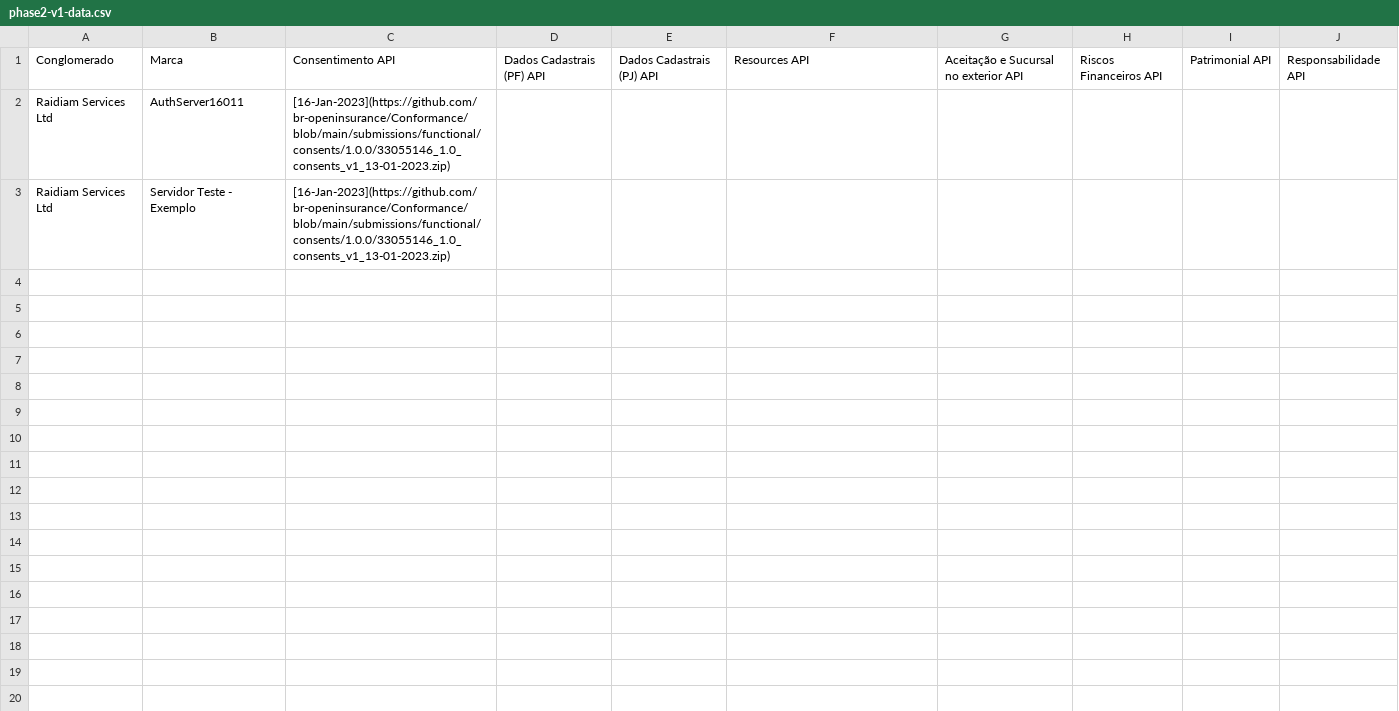
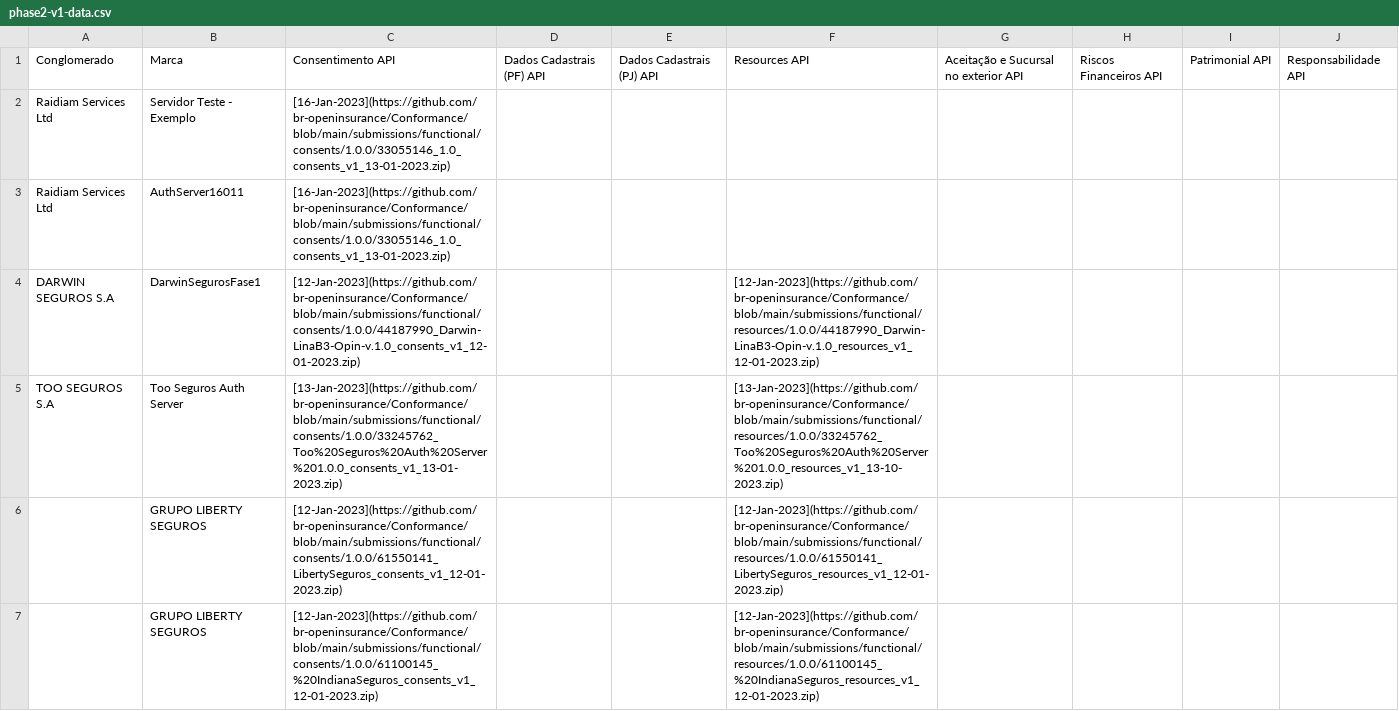
Before and after one commit to br-openinsurance/Conformance, a CSV file: results/phase2/v1/phase2-v1-data.csv, drawn as a sheet.

Commit message:
conformance table routine - 18-01-2023

```diff
--- a/results/phase2/v1/phase2-v1-data.csv
+++ b/results/phase2/v1/phase2-v1-data.csv
@@ -1,3 +1,7 @@
 Conglomerado;Marca;Consentimento API;Dados Cadastrais (PF) API;Dados Cadastrais (PJ) API;Resources API;Aceitação e Sucursal no exterior API;Riscos Financeiros API;Patrimonial API;Responsabilidade API
+Raidiam Services Ltd;Servidor Teste - Exemplo;[16-Jan-2023](https://github.com/br-openinsurance/Conformance/blob/main/submissions/functional/consents/1.0.0/33055146_1.0_consents_v1_13-01-2023.zip);;;;;;;
 Raidiam Services Ltd;AuthServer16011;[16-Jan-2023](https://github.com/br-openinsurance/Conformance/blob/main/submissions/functional/consents/1.0.0/33055146_1.0_consents_v1_13-01-2023.zip);;;;;;;
-Raidiam Services Ltd;Servidor Teste - Exemplo;[16-Jan-2023](https://github.com/br-openinsurance/Conformance/blob/main/submissions/functional/consents/1.0.0/33055146_1.0_consents_v1_13-01-2023.zip);;;;;;;
+DARWIN SEGUROS S.A;DarwinSegurosFase1;[12-Jan-2023](https://github.com/br-openinsurance/Conformance/blob/main/submissions/functional/consents/1.0.0/44187990_Darwin-LinaB3-Opin-v.1.0_consents_v1_12-01-2023.zip);;;[12-Jan-2023](https://github.com/br-openinsurance/Conformance/blob/main/submissions/functional/resources/1.0.0/44187990_Darwin-LinaB3-Opin-v.1.0_resources_v1_12-01-2023.zip);;;;
+TOO SEGUROS S.A;Too Seguros Auth Server;[13-Jan-2023](https://github.com/br-openinsurance/Conformance/blob/main/submissions/functional/consents/1.0.0/33245762_Too%20Seguros%20Auth%20Server%201.0.0_consents_v1_13-01-2023.zip);;;[13-Jan-2023](https://github.com/br-openinsurance/Conformance/blob/main/submissions/functional/resources/1.0.0/33245762_Too%20Seguros%20Auth%20Server%201.0.0_resources_v1_13-10-2023.zip);;;;
+;GRUPO LIBERTY SEGUROS;[12-Jan-2023](https://github.com/br-openinsurance/Conformance/blob/main/submissions/functional/consents/1.0.0/61550141_LibertySeguros_consents_v1_12-01-2023.zip);;;[12-Jan-2023](https://github.com/br-openinsurance/Conformance/blob/main/submissions/functional/resources/1.0.0/61550141_LibertySeguros_resources_v1_12-01-2023.zip);;;;
+;GRUPO LIBERTY SEGUROS;[12-Jan-2023](https://github.com/br-openinsurance/Conformance/blob/main/submissions/functional/consents/1.0.0/61100145_%20IndianaSeguros_consents_v1_12-01-2023.zip);;;[12-Jan-2023](https://github.com/br-openinsurance/Conformance/blob/main/submissions/functional/resources/1.0.0/61100145_%20IndianaSeguros_resources_v1_12-01-2023.zip);;;;
```
Also changed, not shown: results/phase2/v1/phase2-v1-conformance-dump.csv, results/phase2/v1/phase2-v1-conformance-table.csv, 1 other file.
